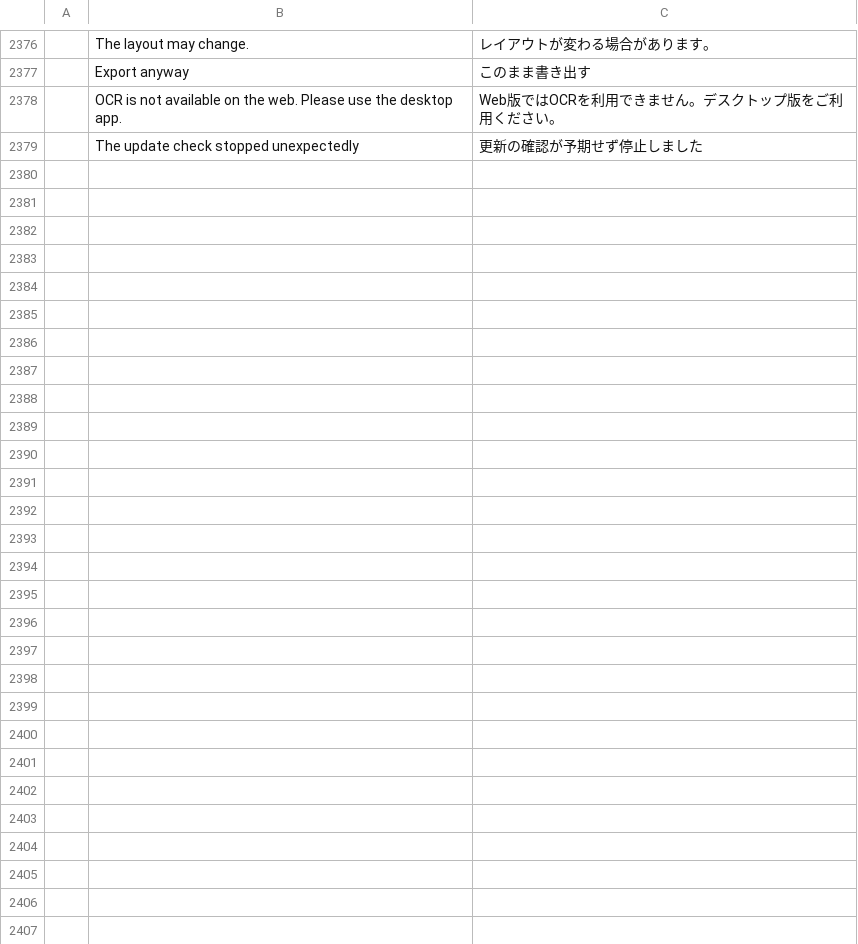
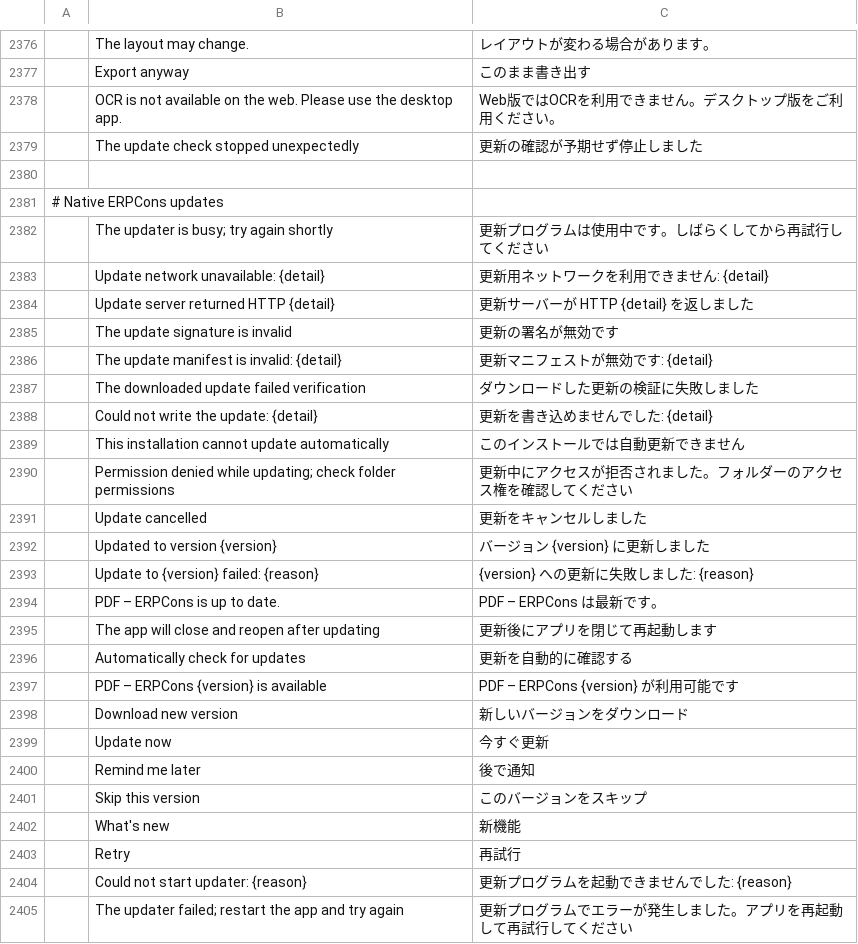
Before and after one commit to tuananhfr/pdfcraft, a TSV file: crates/ui-egui/src/i18n/ja.tsv, drawn as a sheet; only a part is shown, gaps mark what is left out; the diff names each change by its address in the sheet, - before the commit and + after, or states it on an @@ line.

```diff
--- a/crates/ui-egui/src/i18n/ja.tsv
+++ b/crates/ui-egui/src/i18n/ja.tsv
+row 2380: (empty)
+row 2381: # Native ERPCons updates
+row 2382:  | The updater is busy; try again shortly | 更新プログラムは使用中です。しばらくしてから再試行してください
+row 2383:  | Update network unavailable: {detail} | 更新用ネットワークを利用できません: {detail}
+row 2384:  | Update server returned HTTP {detail} | 更新サーバーが HTTP {detail} を返しました
+row 2385:  | The update signature is invalid | 更新の署名が無効です
+row 2386:  | The update manifest is invalid: {detail} | 更新マニフェストが無効です: {detail}
+row 2387:  | The downloaded update failed verification | ダウンロードした更新の検証に失敗しました
+row 2388:  | Could not write the update: {detail} | 更新を書き込めませんでした: {detail}
+row 2389:  | This installation cannot update automatically | このインストールでは自動更新できません
+row 2390:  | Permission denied while updating; check folder permissions | 更新中にアクセスが拒否されました。フォルダーのアクセス権を確認してください
+row 2391:  | Update cancelled | 更新をキャンセルしました
+row 2392:  | Updated to version {version} | バージョン {version} に更新しました
+row 2393:  | Update to {version} failed: {reason} | {version} への更新に失敗しました: {reason}
+row 2394:  | PDF – ERPCons is up to date. | PDF – ERPCons は最新です。
+row 2395:  | The app will close and reopen after updating | 更新後にアプリを閉じて再起動します
+row 2396:  | Automatically check for updates | 更新を自動的に確認する
+row 2397:  | PDF – ERPCons {version} is available | PDF – ERPCons {version} が利用可能です
+row 2398:  | Download new version | 新しいバージョンをダウンロード
+row 2399:  | Update now | 今すぐ更新
+row 2400:  | Remind me later | 後で通知
+row 2401:  | Skip this version | このバージョンをスキップ
+row 2402:  | What's new | 新機能
+row 2403:  | Retry | 再試行
+row 2404:  | Could not start updater: {reason} | 更新プログラムを起動できませんでした: {reason}
+row 2405:  | The updater failed; restart the app and try again | 更新プログラムでエラーが発生しました。アプリを再起動して再試行してください
```
Also changed, not shown: crates/ui-egui/src/i18n/ar.tsv, crates/ui-egui/src/i18n/bg.tsv, 14 other files.
